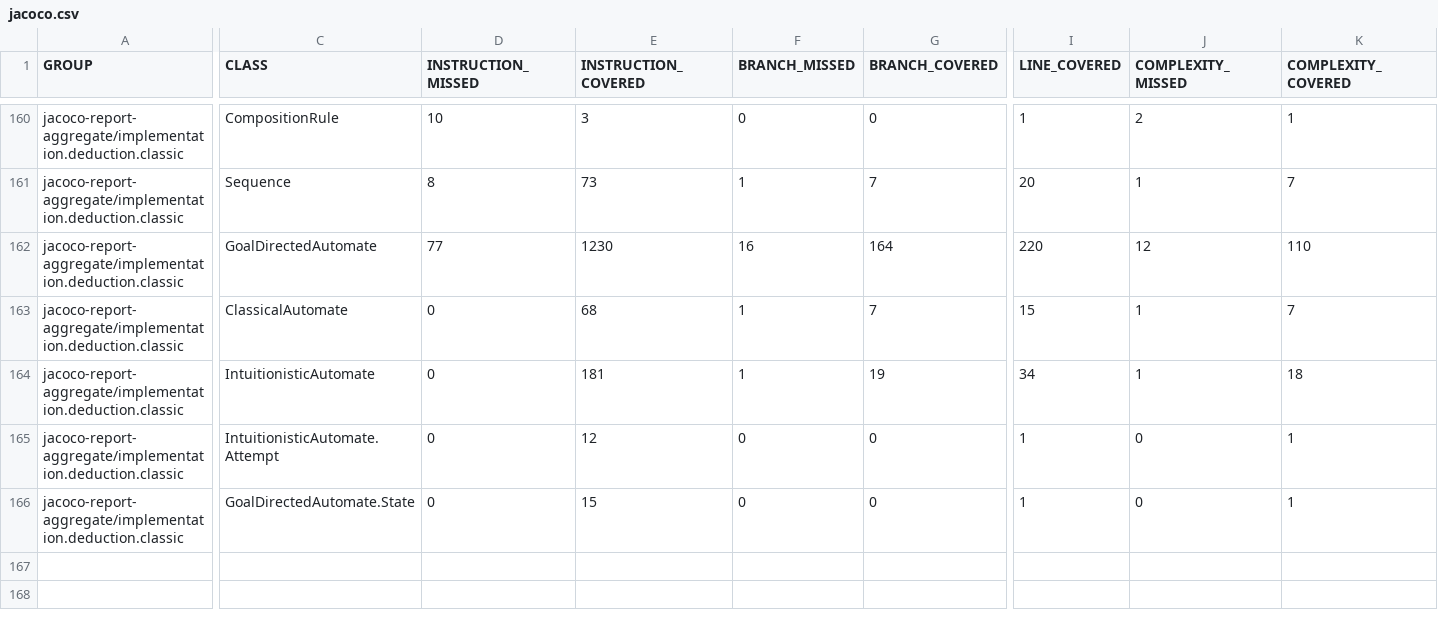
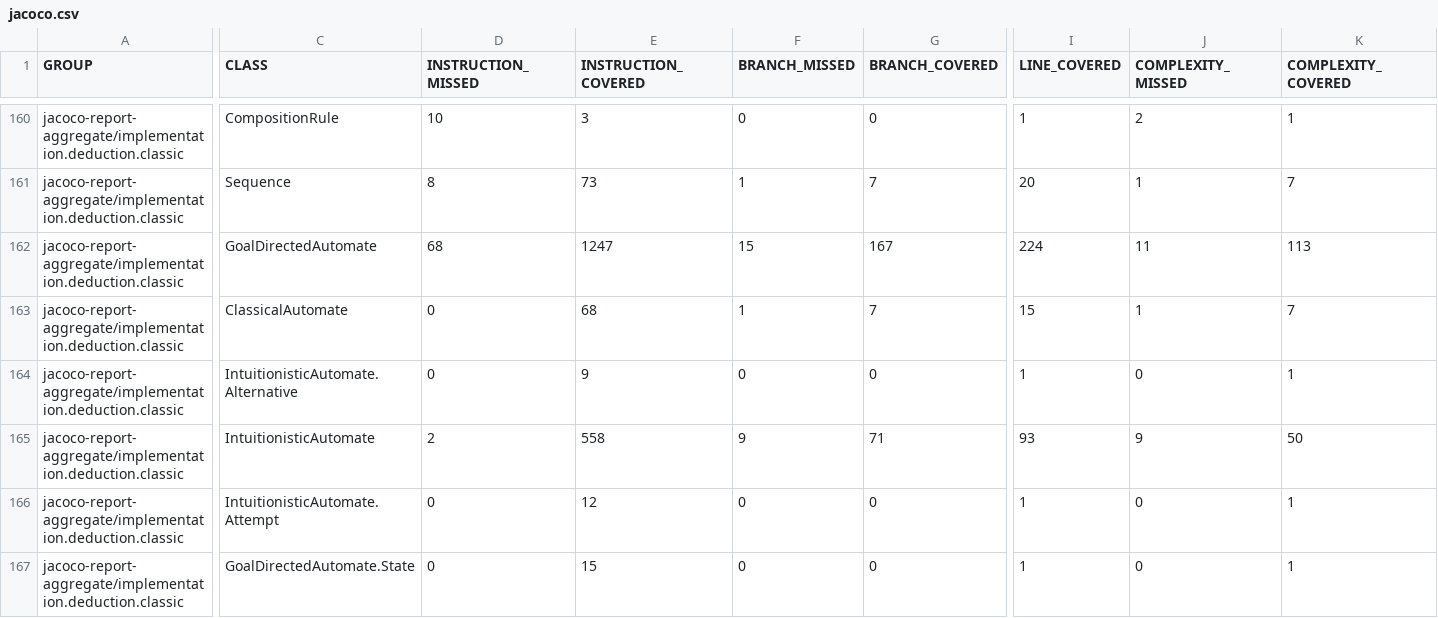
Before and after one commit to dan323/natural-deduction, a CSV file: 185/jacoco-aggregate/jacoco.csv, drawn as a sheet; only a part is shown, gaps mark what is left out; addresses are those after the commit; rows hold the shown columns only; the diff covers the shown part only; the diff names each change by its address in the sheet, - before the commit and + after, or states it on an @@ line.

```diff
--- a/185/jacoco-aggregate/jacoco.csv
+++ b/185/jacoco-aggregate/jacoco.csv
-D162 (INSTRUCTION_MISSED): 77
+D162 (INSTRUCTION_MISSED): 68
-E162 (INSTRUCTION_COVERED): 1230
+E162 (INSTRUCTION_COVERED): 1247
-F162 (BRANCH_MISSED): 16
+F162 (BRANCH_MISSED): 15
-G162 (BRANCH_COVERED): 164
+G162 (BRANCH_COVERED): 167
-I162 (LINE_COVERED): 220
+I162 (LINE_COVERED): 224
-J162 (COMPLEXITY_MISSED): 12
+J162 (COMPLEXITY_MISSED): 11
-K162 (COMPLEXITY_COVERED): 110
+K162 (COMPLEXITY_COVERED): 113
+row 164: jacoco-report-aggregate/implementation.deduction.classic | IntuitionisticAutomate.Alternative | 0 | 9 | 0 | 0 | 1 | 0 | 1
-D165 (INSTRUCTION_MISSED): 0
+D165 (INSTRUCTION_MISSED): 2
-E165 (INSTRUCTION_COVERED): 181
+E165 (INSTRUCTION_COVERED): 558
-F165 (BRANCH_MISSED): 1
+F165 (BRANCH_MISSED): 9
-G165 (BRANCH_COVERED): 19
+G165 (BRANCH_COVERED): 71
-I165 (LINE_COVERED): 34
+I165 (LINE_COVERED): 93
-J165 (COMPLEXITY_MISSED): 1
+J165 (COMPLEXITY_MISSED): 9
-K165 (COMPLEXITY_COVERED): 18
+K165 (COMPLEXITY_COVERED): 50
```
Also changed, not shown: 2 added rows and 11 edited cells elsewhere in this file, 19 other files.
